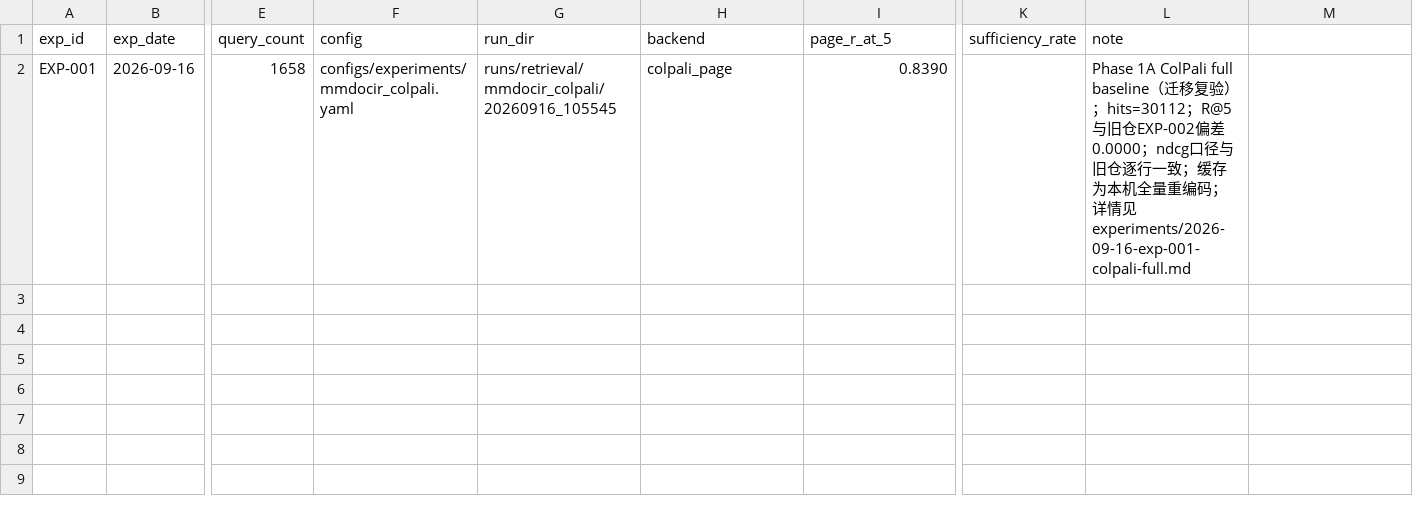
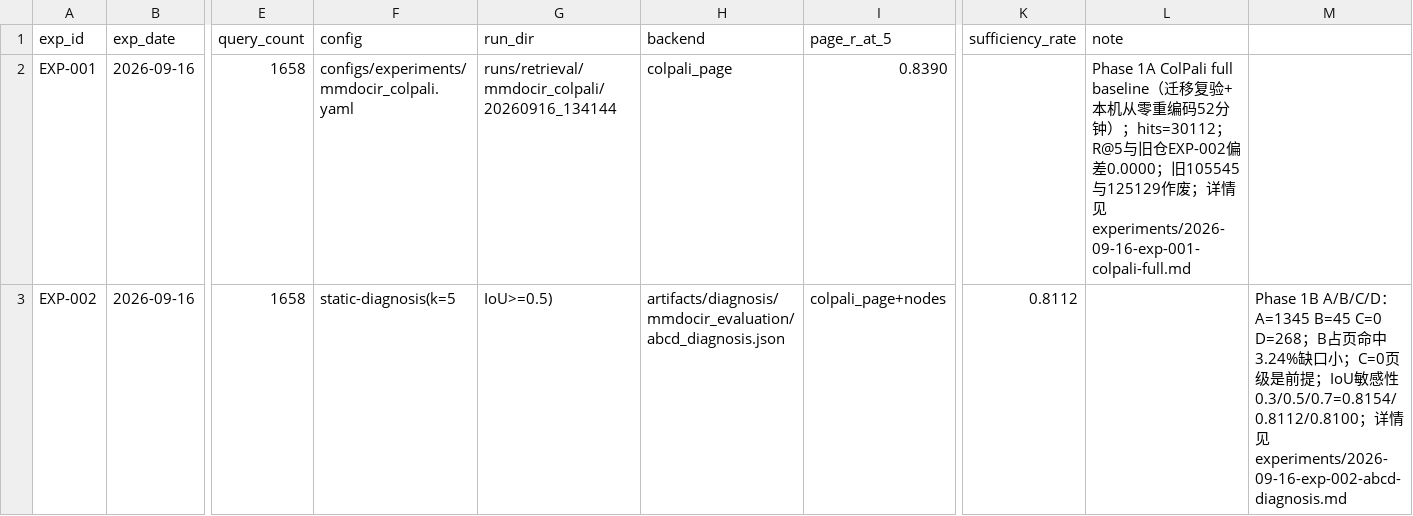
Before and after one commit to zwenjing1314/layoutpatch, a CSV file: experiments/registry.csv, drawn as a sheet; only a part is shown, gaps mark what is left out; rows hold the shown columns only; the diff names each change by its address in the sheet, - before the commit and + after, or states it on an @@ line.

Commit message:
feat(phase1b): abcd gap diagnosis with formal region IoU metric

```diff
--- a/experiments/registry.csv
+++ b/experiments/registry.csv
-G2 (run_dir): runs/retrieval/mmdocir_colpali/20260916_105545
+G2 (run_dir): runs/retrieval/mmdocir_colpali/20260916_134144
-L2 (note): …复验）；hits=30112；R@5与旧仓EXP-002偏差0.0000；ndcg口径与旧仓逐行一致；缓存为本机全量重编码；详…
+L2 (note): …复验+本机从零重编码52分钟）；hits=30112；R@5与旧仓EXP-002偏差0.0000；旧105545与125129作废；详…
+row 3: EXP-002 | 2026-09-16 | 1658 | static-diagnosis(k=5 | IoU>=0.5) | artifacts/diagnosis/mmdocir_evaluation/abcd_diagnosis.json | colpali_page+nodes | 0.8112 |  | Phase 1B A/B/C/D：A=1345 B=45 C=0 D=268；B占页命中3.24%缺口小；C=0页级是前提；IoU敏感性0.3/0.5/0.7=0.8154/0.8112/0.8100；详情见 experiments/2026-09-16-exp-002-abcd-diagnosis.md
```
Also changed, not shown: 4 other files.
